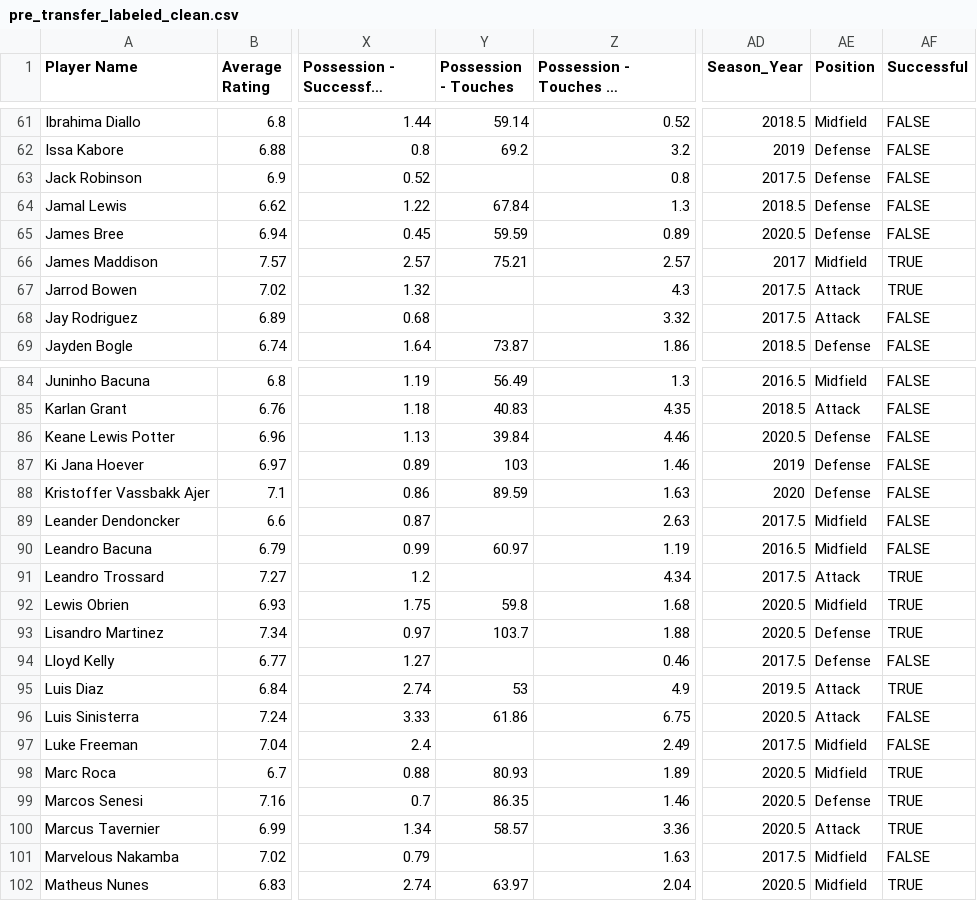
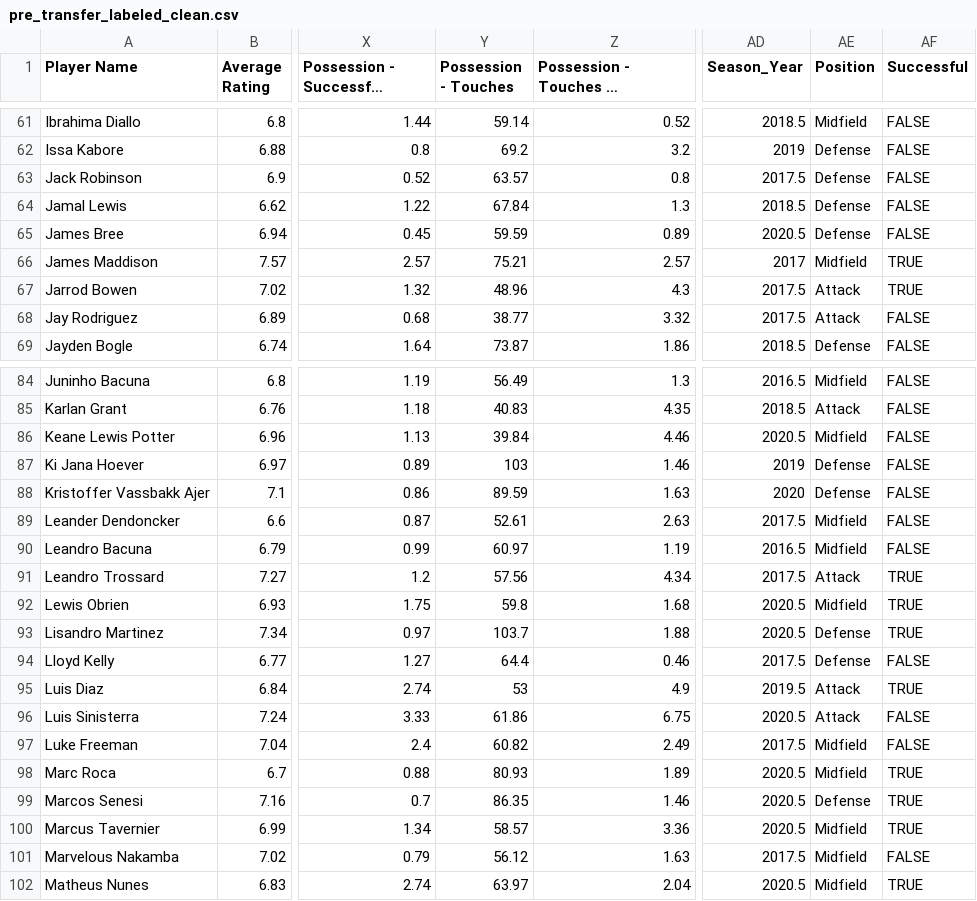
Before and after one commit to MIT-Emerging-Talent/ET6-CDSP-group-23-repo, a CSV file: 1_datasets/pre_transfer_labeled_clean.csv, drawn as a sheet; only a part is shown, gaps mark what is left out; long unchanged cells end in …; the diff covers the shown part only; the diff names each change by its address in the sheet, - before the commit and + after, or states it on an @@ line.

```diff
--- a/1_datasets/pre_transfer_labeled_clean.csv
+++ b/1_datasets/pre_transfer_labeled_clean.csv
-Y63 (Possession - Touches): (empty)
+Y63 (Possession - Touches): 63.57
-Y67 (Possession - Touches): (empty)
+Y67 (Possession - Touches): 48.96
-Y68 (Possession - Touches): (empty)
+Y68 (Possession - Touches): 38.77
-AE86 (Position): Defense
+AE86 (Position): Midfield
-Y89 (Possession - Touches): (empty)
+Y89 (Possession - Touches): 52.61
-Y91 (Possession - Touches): (empty)
+Y91 (Possession - Touches): 57.56
-Y94 (Possession - Touches): (empty)
+Y94 (Possession - Touches): 64.4
-Y97 (Possession - Touches): (empty)
+Y97 (Possession - Touches): 60.82
-AE100 (Position): Attack
+AE100 (Position): Midfield
-Y101 (Possession - Touches): (empty)
+Y101 (Possession - Touches): 56.12
```
Also changed, not shown: 37 edited cells elsewhere in this file.
